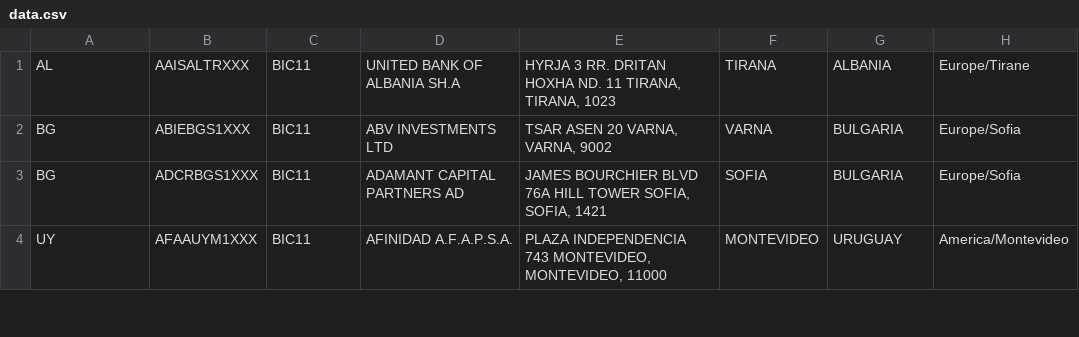
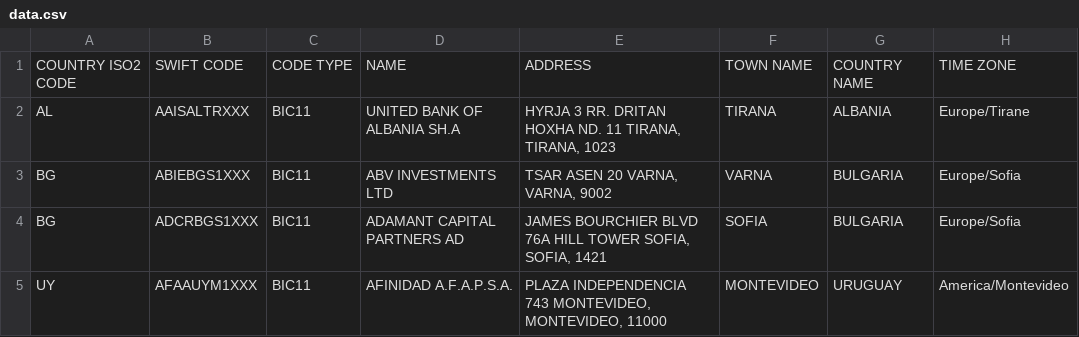
Before and after one commit to w4t3rcs/remitly-task, a CSV file: src/main/resources/csv/data.csv, drawn as a sheet; only a part is shown; the diff names each change by its address in the sheet, - before the commit and + after, or states it on an @@ line.

```diff
--- a/src/main/resources/csv/data.csv
+++ b/src/main/resources/csv/data.csv
+row 1: COUNTRY ISO2 CODE | SWIFT CODE | CODE TYPE | NAME | ADDRESS | TOWN NAME | COUNTRY NAME | TIME ZONE
```
Also changed, not shown: 19 other files.
